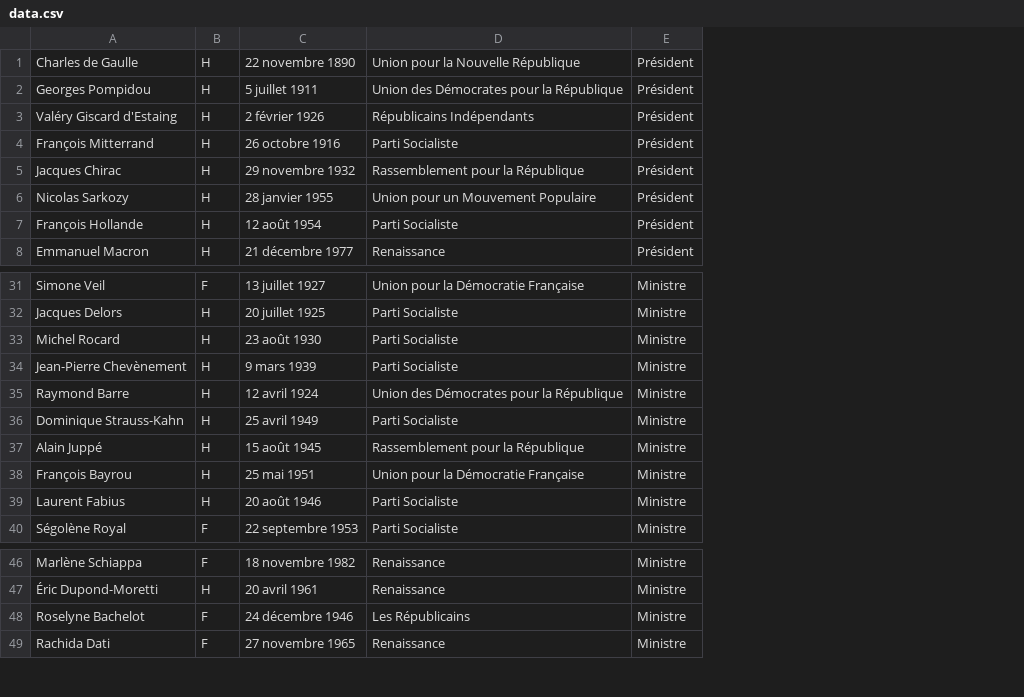
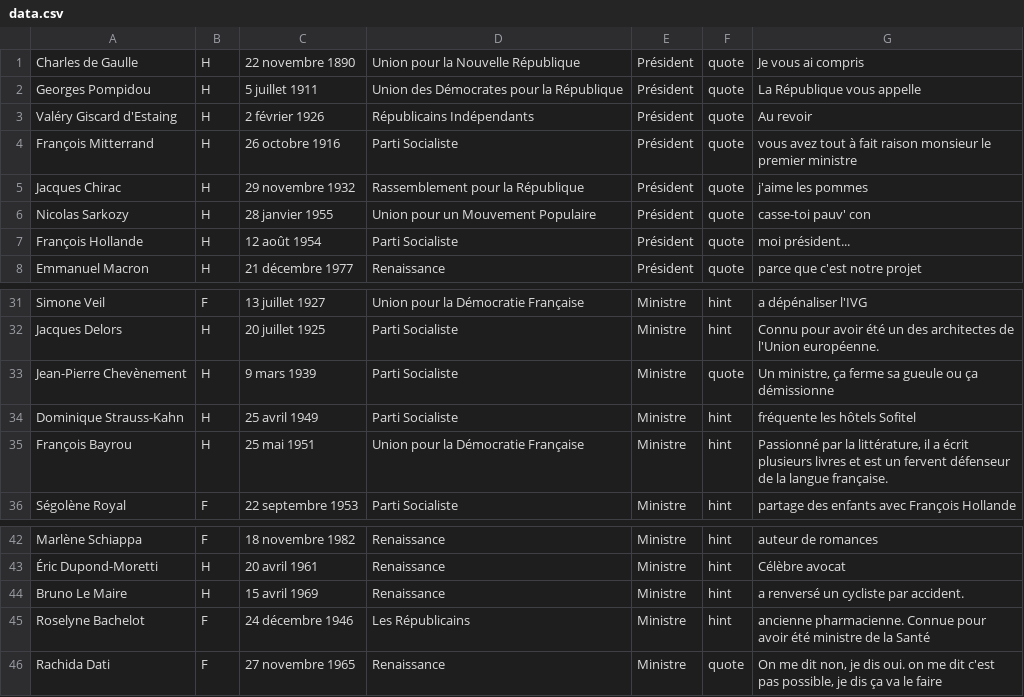
Before and after one commit to gabrielvannier/Politicl, a CSV file: public/data.csv, drawn as a sheet; only a part is shown, gaps mark what is left out; removed rows and columns are numbered as before the commit, all else as after; the diff names each change by its address in the sheet, - before the commit and + after, or states it on an @@ line.

```diff
--- a/public/data.csv
+++ b/public/data.csv
+column F, rows 1-8: all quote; rows 31-36: hint | hint | quote | hint | hint | hint; rows 42-43: hint | hint; rows 45-46: hint | quote
+column G, rows 1-8: Je vous ai compris | La République vous appelle | Au revoir | vous avez tout à fait raison monsieur le premier ministre | j'aime les pommes | casse-toi pauv' con | moi président... | parce que c'est notre projet; rows 31-36: a dépénaliser l'IVG | Connu pour avoir été un des architectes de l'Union européenne. | Un ministre, ça ferme sa gueule ou ça démissionne | fréquente les hôtels Sofitel | Passionné par la littérature, il a écrit plusieurs livres et est un fervent défenseur de la langue française. | partage des enfants avec François Hollande; rows 42-43: auteur de romances | Célèbre avocat; rows 45-46: ancienne pharmacienne. Connue pour avoir été ministre de la Santé | On me dit non, je dis oui. on me dit c'est pas possible, je dis ça va le faire
-row 33: Michel Rocard | H | 23 août 1930 | Parti Socialiste | Ministre
-row 35: Raymond Barre | H | 12 avril 1924 | Union des Démocrates pour la République | Ministre
-row 37: Alain Juppé | H | 15 août 1945 | Rassemblement pour la République | Ministre
-row 39: Laurent Fabius | H | 20 août 1946 | Parti Socialiste | Ministre
+row 44: Bruno Le Maire | H | 15 avril 1969 | Renaissance | Ministre | hint | a renversé un cycliste par accident.
```
Also changed, not shown: 3 other files.
